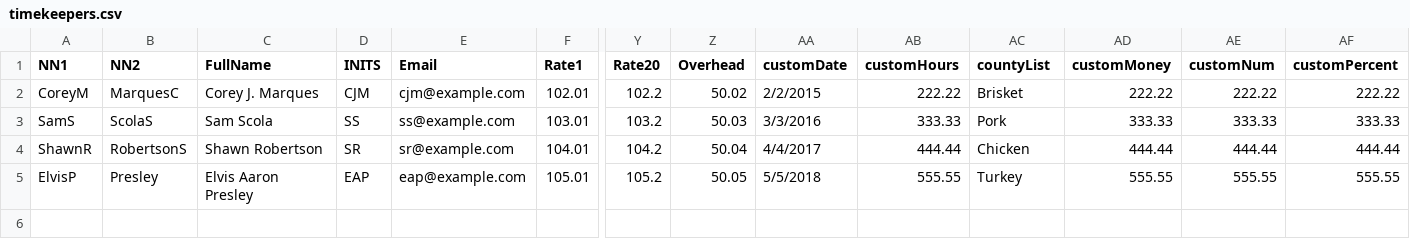
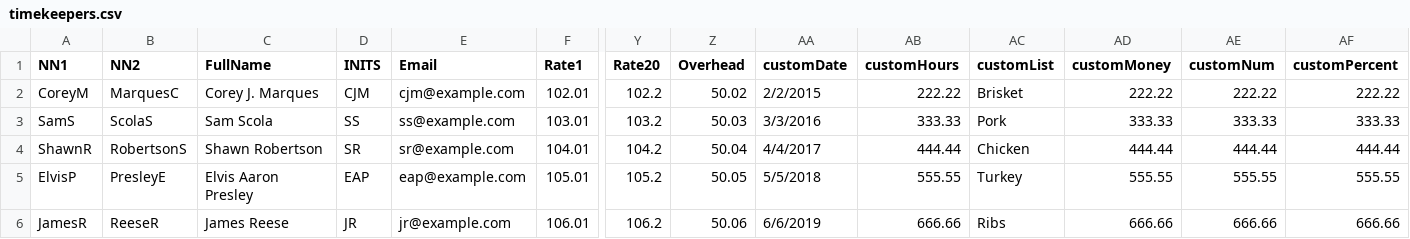
Before and after one commit to gh-tomhinds/ConfirmDataEntry, a CSV file: !data/timekeepers.csv, drawn as a sheet; only a part is shown, gaps mark what is left out; rows hold the shown columns only; the diff names each change by its address in the sheet, - before the commit and + after, or states it on an @@ line.

Commit message:
Updated data files

```diff
--- a/!data/timekeepers.csv
+++ b/!data/timekeepers.csv
-AC1: countyList
+AC1: customList
-B5 (NN2): Presley
+B5 (NN2): PresleyE
+row 6: JamesR | ReeseR | James Reese | JR | jr@example.com | 106.01 | 106.2 | 50.06 | 6/6/2019 | 666.66 | Ribs | 666.66 | 666.66 | 666.66
```
Also changed, not shown: 2 other files.
